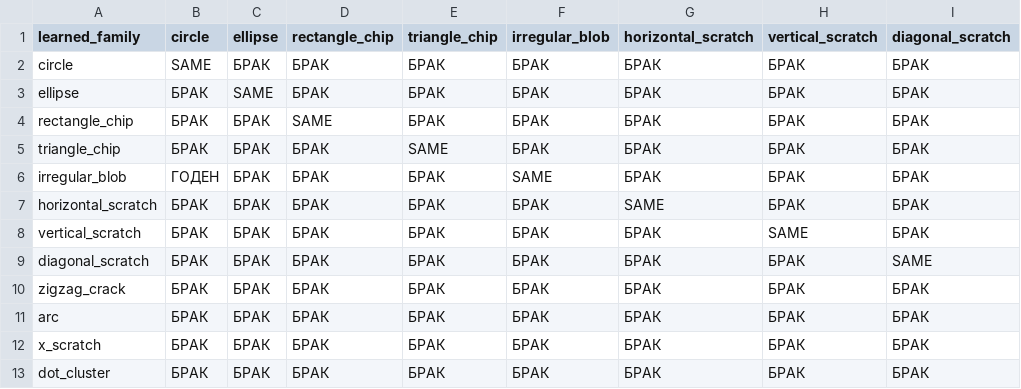
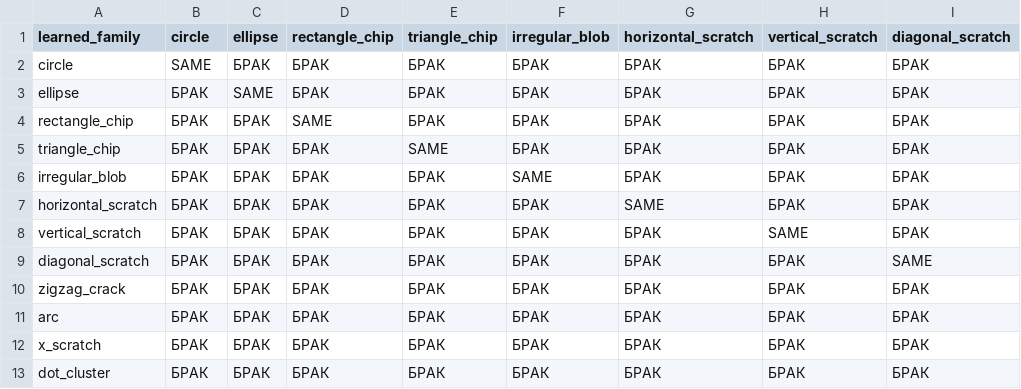
Before and after one commit to Candymanzz/defect-detector-v3, a CSV file: analisSurface/backend/test_data/varied_defect_learning/cross_shape_matrix.csv, drawn as a sheet; only a part is shown; the diff names each change by its address in the sheet, - before the commit and + after, or states it on an @@ line.

```diff
--- a/analisSurface/backend/test_data/varied_defect_learning/cross_shape_matrix.csv
+++ b/analisSurface/backend/test_data/varied_defect_learning/cross_shape_matrix.csv
-B6 (circle): ГОДЕН
+B6 (circle): БРАК
```
Also changed, not shown: analisSurface/backend/test_data/palochki_validation/bucket_results.csv, analisSurface/backend/test_data/varied_defect_learning/report.csv, 30 other files.
